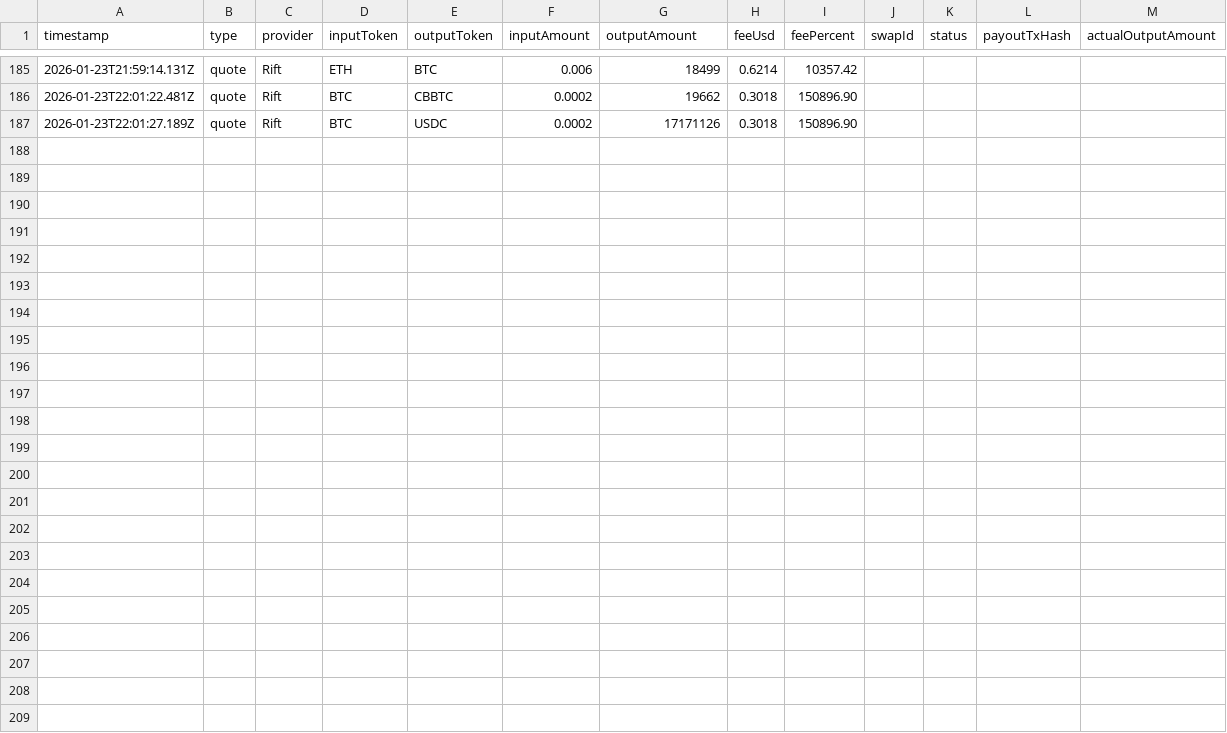
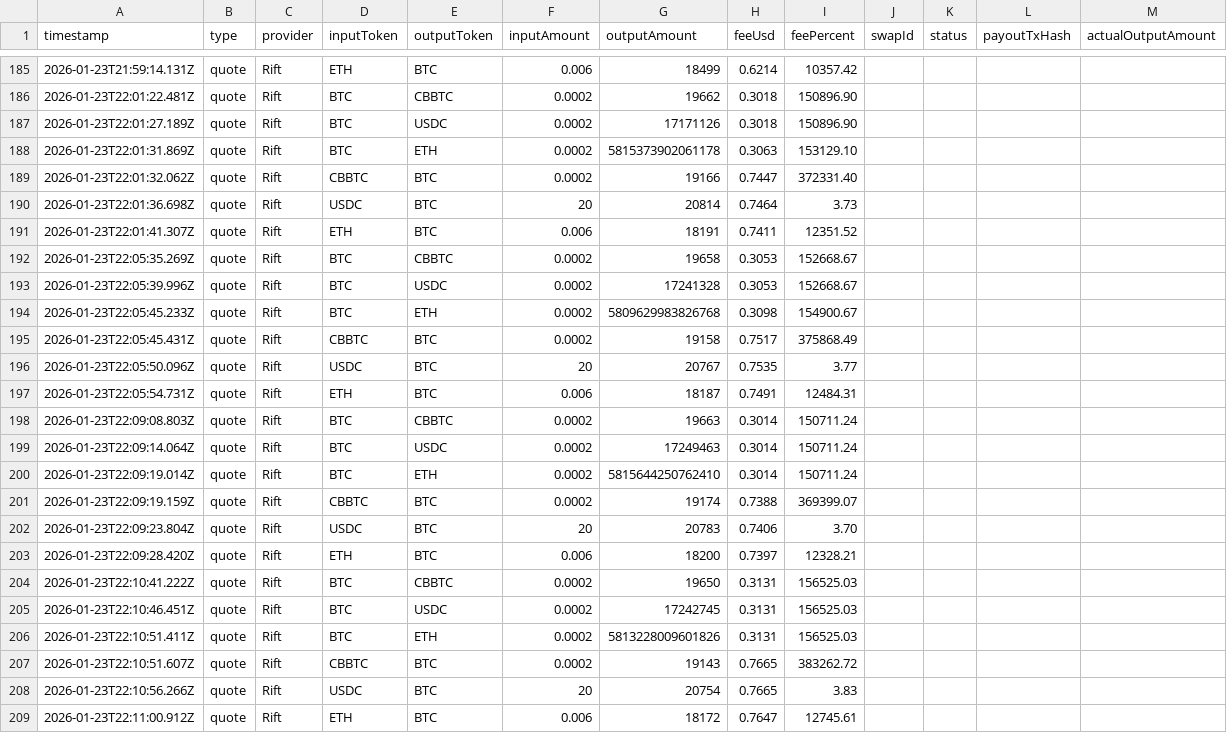
Before and after one commit to riftresearch/fee-comp, a CSV file: data.csv, drawn as a sheet; only a part is shown, gaps mark what is left out; the diff names each change by its address in the sheet, - before the commit and + after, or states it on an @@ line.

```diff
--- a/data.csv
+++ b/data.csv
+row 188: 2026-01-23T22:01:31.869Z | quote | Rift | BTC | ETH | 0.0002 | 5815373902061178 | 0.3063 | 153129.10
+row 189: 2026-01-23T22:01:32.062Z | quote | Rift | CBBTC | BTC | 0.0002 | 19166 | 0.7447 | 372331.40
+row 190: 2026-01-23T22:01:36.698Z | quote | Rift | USDC | BTC | 20 | 20814 | 0.7464 | 3.73
+row 191: 2026-01-23T22:01:41.307Z | quote | Rift | ETH | BTC | 0.006 | 18191 | 0.7411 | 12351.52
+row 192: 2026-01-23T22:05:35.269Z | quote | Rift | BTC | CBBTC | 0.0002 | 19658 | 0.3053 | 152668.67
+row 193: 2026-01-23T22:05:39.996Z | quote | Rift | BTC | USDC | 0.0002 | 17241328 | 0.3053 | 152668.67
+row 194: 2026-01-23T22:05:45.233Z | quote | Rift | BTC | ETH | 0.0002 | 5809629983826768 | 0.3098 | 154900.67
+row 195: 2026-01-23T22:05:45.431Z | quote | Rift | CBBTC | BTC | 0.0002 | 19158 | 0.7517 | 375868.49
+row 196: 2026-01-23T22:05:50.096Z | quote | Rift | USDC | BTC | 20 | 20767 | 0.7535 | 3.77
+row 197: 2026-01-23T22:05:54.731Z | quote | Rift | ETH | BTC | 0.006 | 18187 | 0.7491 | 12484.31
+row 198: 2026-01-23T22:09:08.803Z | quote | Rift | BTC | CBBTC | 0.0002 | 19663 | 0.3014 | 150711.24
+row 199: 2026-01-23T22:09:14.064Z | quote | Rift | BTC | USDC | 0.0002 | 17249463 | 0.3014 | 150711.24
+row 200: 2026-01-23T22:09:19.014Z | quote | Rift | BTC | ETH | 0.0002 | 5815644250762410 | 0.3014 | 150711.24
+row 201: 2026-01-23T22:09:19.159Z | quote | Rift | CBBTC | BTC | 0.0002 | 19174 | 0.7388 | 369399.07
+row 202: 2026-01-23T22:09:23.804Z | quote | Rift | USDC | BTC | 20 | 20783 | 0.7406 | 3.70
+row 203: 2026-01-23T22:09:28.420Z | quote | Rift | ETH | BTC | 0.006 | 18200 | 0.7397 | 12328.21
+row 204: 2026-01-23T22:10:41.222Z | quote | Rift | BTC | CBBTC | 0.0002 | 19650 | 0.3131 | 156525.03
+row 205: 2026-01-23T22:10:46.451Z | quote | Rift | BTC | USDC | 0.0002 | 17242745 | 0.3131 | 156525.03
+row 206: 2026-01-23T22:10:51.411Z | quote | Rift | BTC | ETH | 0.0002 | 5813228009601826 | 0.3131 | 156525.03
+row 207: 2026-01-23T22:10:51.607Z | quote | Rift | CBBTC | BTC | 0.0002 | 19143 | 0.7665 | 383262.72
+row 208: 2026-01-23T22:10:56.266Z | quote | Rift | USDC | BTC | 20 | 20754 | 0.7665 | 3.83
+row 209: 2026-01-23T22:11:00.912Z | quote | Rift | ETH | BTC | 0.006 | 18172 | 0.7647 | 12745.61
```
Also changed, not shown: 1 other file.
